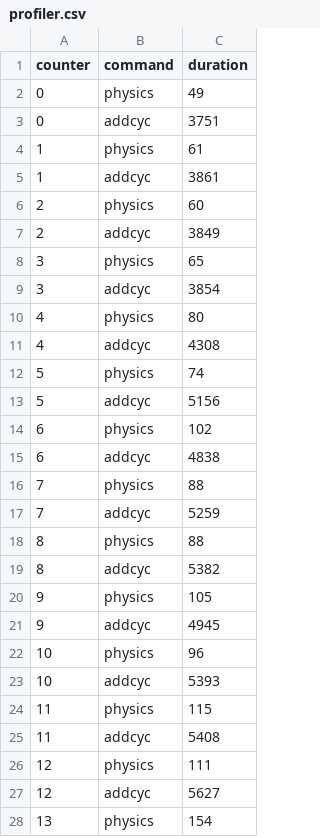
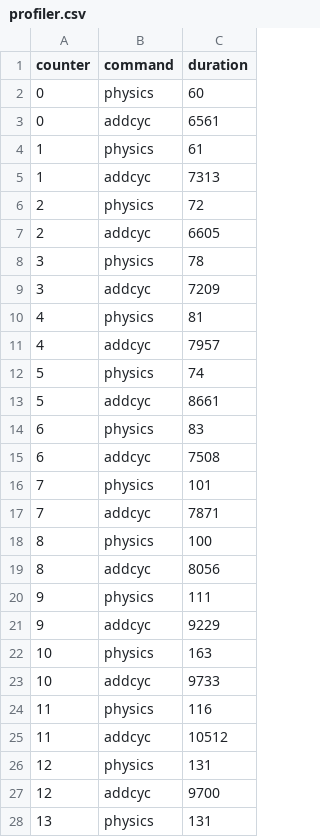
Before and after one commit to odbee/arachna, a CSV file: tarantula2/vc2019/profiler.csv, drawn as a sheet; only a part is shown; the diff covers the shown part only.

```diff
--- a/tarantula2/vc2019/profiler.csv
+++ b/tarantula2/vc2019/profiler.csv
@@ -1,28 +1,28 @@
 counter,command,duration
-0,physics,49
-0,addcyc,3751
+0,physics,60
+0,addcyc,6561
 1,physics,61
-1,addcyc,3861
-2,physics,60
-2,addcyc,3849
-3,physics,65
-3,addcyc,3854
-4,physics,80
-4,addcyc,4308
+1,addcyc,7313
+2,physics,72
+2,addcyc,6605
+3,physics,78
+3,addcyc,7209
+4,physics,81
+4,addcyc,7957
 5,physics,74
-5,addcyc,5156
-6,physics,102
-6,addcyc,4838
-7,physics,88
-7,addcyc,5259
-8,physics,88
-8,addcyc,5382
-9,physics,105
-9,addcyc,4945
-10,physics,96
-10,addcyc,5393
-11,physics,115
-11,addcyc,5408
-12,physics,111
-12,addcyc,5627
-13,physics,154
+5,addcyc,8661
+6,physics,83
+6,addcyc,7508
+7,physics,101
+7,addcyc,7871
+8,physics,100
+8,addcyc,8056
+9,physics,111
+9,addcyc,9229
+10,physics,163
+10,addcyc,9733
+11,physics,116
+11,addcyc,10512
+12,physics,131
+12,addcyc,9700
+13,physics,131
```
Also changed, not shown: 34 added rows, 2 removed rows and 4 edited cells elsewhere in this file, experiments/pointcloud/edges.csv, experiments/pointcloud/log.csv, 33 other files.
